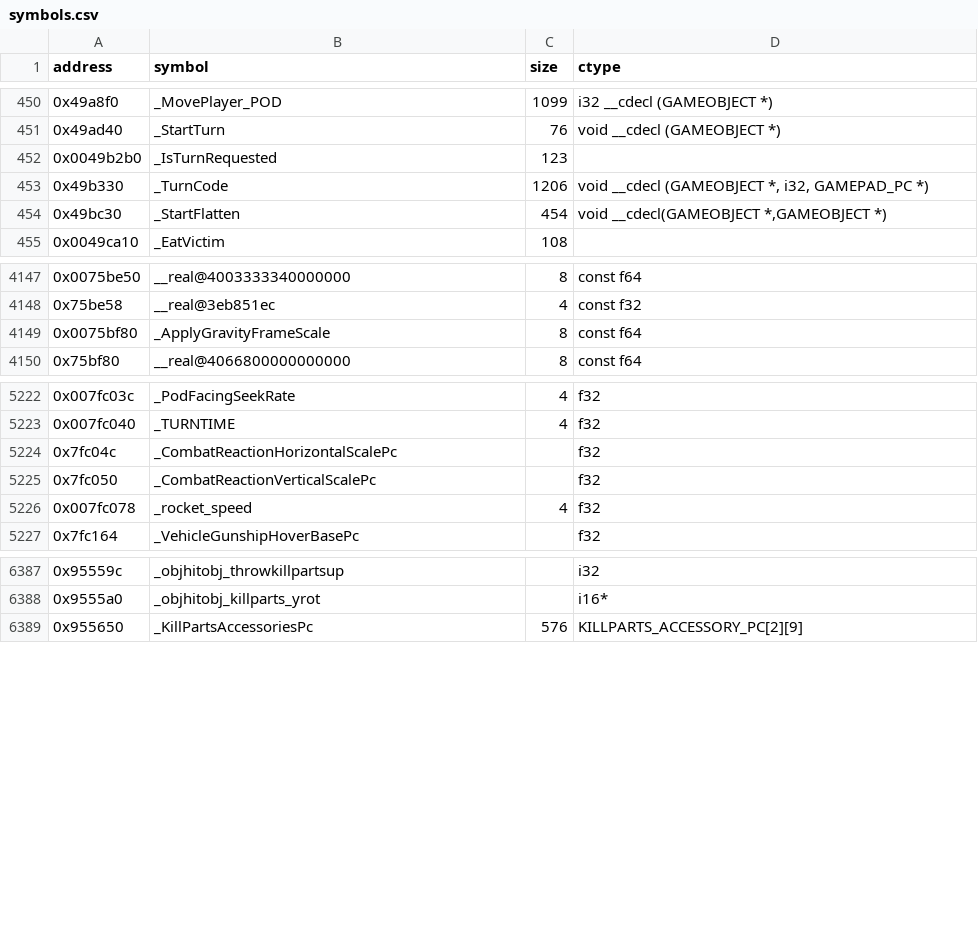
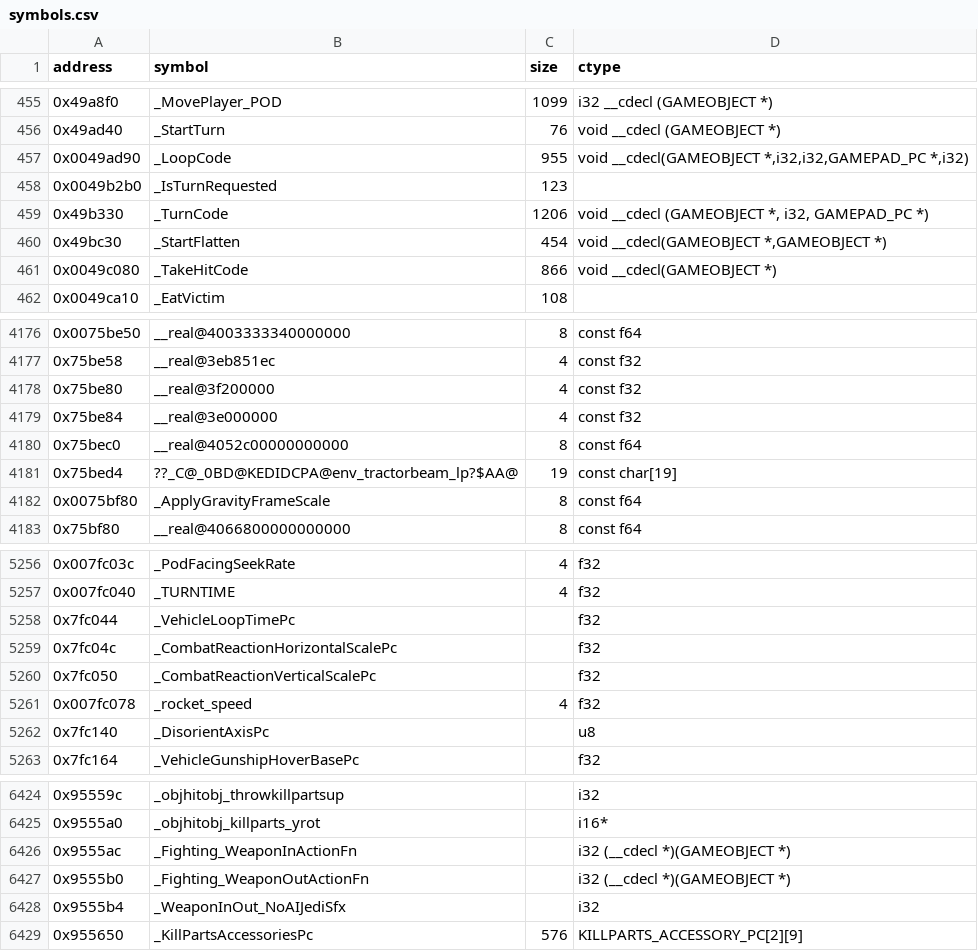
Before and after one commit to opensagadev/saga-pc, a CSV file: config/symbols.csv, drawn as a sheet; only a part is shown, gaps mark what is left out; the diff covers the shown part only; the diff names each change by its address in the sheet, - before the commit and + after, or states it on an @@ line.

```diff
--- a/config/symbols.csv
+++ b/config/symbols.csv
+row 457: 0x0049ad90 | _LoopCode | 955 | void __cdecl(GAMEOBJECT *,i32,i32,GAMEPAD_PC *,i32)
+row 461: 0x0049c080 | _TakeHitCode | 866 | void __cdecl(GAMEOBJECT *)
+row 4178: 0x75be80 | __real@3f200000 | 4 | const f32
+row 4179: 0x75be84 | __real@3e000000 | 4 | const f32
+row 4180: 0x75bec0 | __real@4052c00000000000 | 8 | const f64
+row 4181: 0x75bed4 | ??_C@_0BD@KEDIDCPA@env_tractorbeam_lp?$AA@ | 19 | const char[19]
+row 5258: 0x7fc044 | _VehicleLoopTimePc |  | f32
+row 5262: 0x7fc140 | _DisorientAxisPc |  | u8
+row 6426: 0x9555ac | _Fighting_WeaponInActionFn |  | i32 (__cdecl *)(GAMEOBJECT *)
+row 6427: 0x9555b0 | _Fighting_WeaponOutActionFn |  | i32 (__cdecl *)(GAMEOBJECT *)
+row 6428: 0x9555b4 | _WeaponInOut_NoAIJediSfx |  | i32
```
Also changed, not shown: 29 added rows elsewhere in this file, 23 other files.
